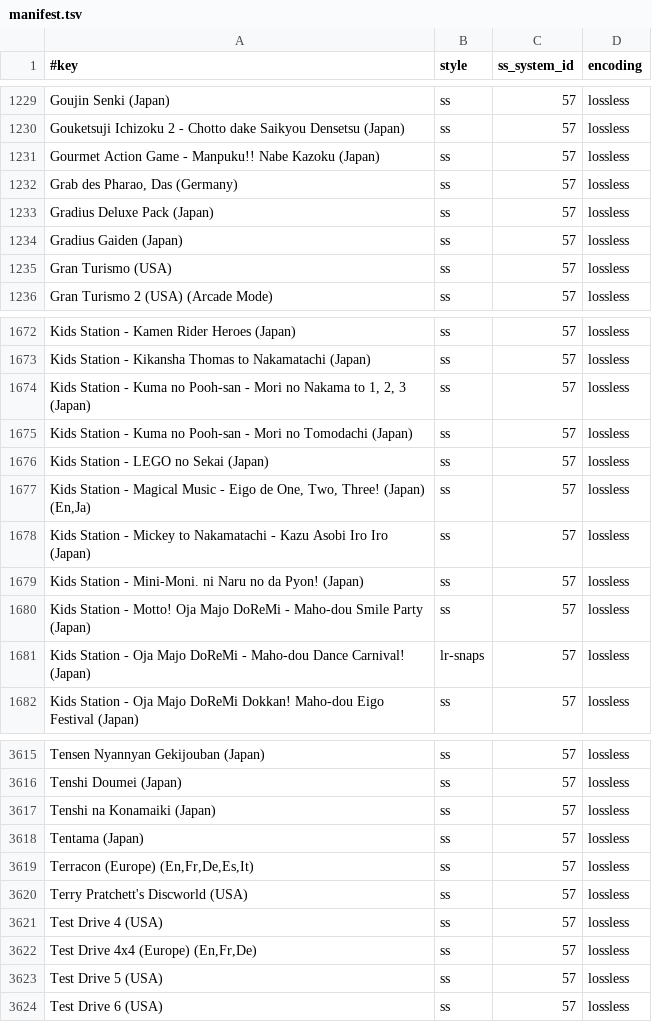
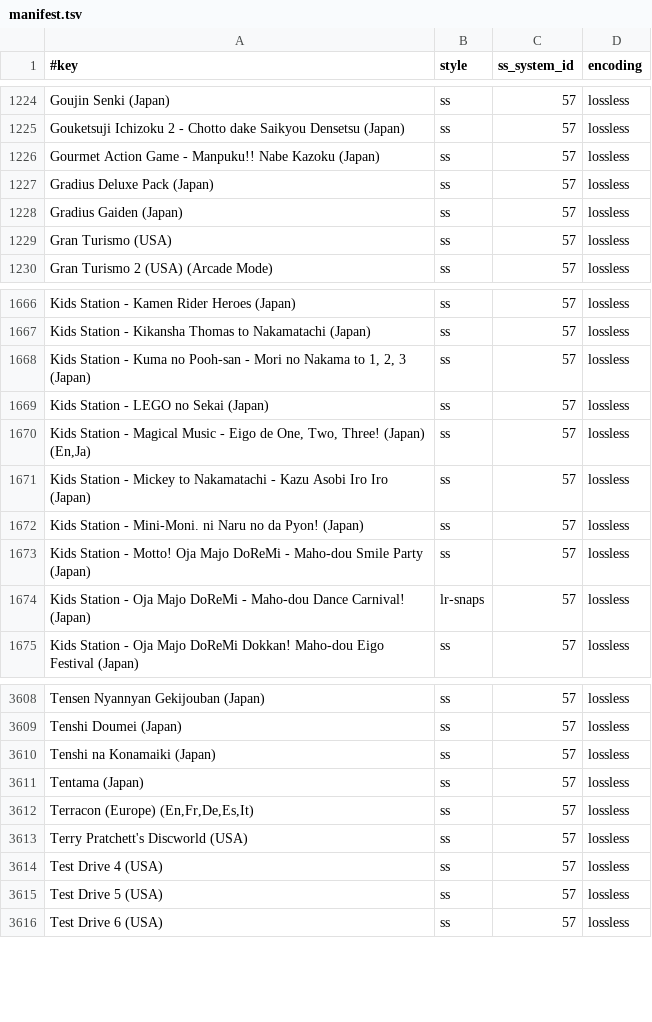
Before and after one commit to chipster6502/artworkdb-sony, a TSV file: docs/PSX/Screenshots/manifest.tsv, drawn as a sheet; only a part is shown, gaps mark what is left out; the diff covers the shown part only.

```diff
--- a/docs/PSX/Screenshots/manifest.tsv
+++ b/docs/PSX/Screenshots/manifest.tsv
@@ -1231,3 +1226,2 @@ Gouketsuji Ichizoku 2 - Chotto dake Saikyou Densetsu (Japan)	ss	57	lossless
 Gourmet Action Game - Manpuku!! Nabe Kazoku (Japan)	ss	57	lossless
-Grab des Pharao, Das (Germany)	ss	57	lossless
 Gradius Deluxe Pack (Japan)	ss	57	lossless
@@ -1674,3 +1668,2 @@ Kids Station - Kikansha Thomas to Nakamatachi (Japan)	ss	57	lossless
 Kids Station - Kuma no Pooh-san - Mori no Nakama to 1, 2, 3 (Japan)	ss	57	lossless
-Kids Station - Kuma no Pooh-san - Mori no Tomodachi (Japan)	ss	57	lossless
 Kids Station - LEGO no Sekai (Japan)	ss	57	lossless
@@ -3621,3 +3614,2 @@ Terry Pratchett's Discworld (USA)	ss	57	lossless
 Test Drive 4 (USA)	ss	57	lossless
-Test Drive 4x4 (Europe) (En,Fr,De)	ss	57	lossless
 Test Drive 5 (USA)	ss	57	lossless
```
Also changed, not shown: 5 removed rows elsewhere in this file, docs/PSX/Screenshots/index.tsv, 8 other files.
